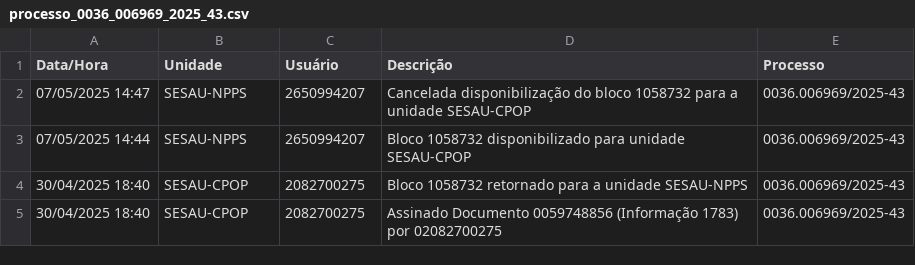
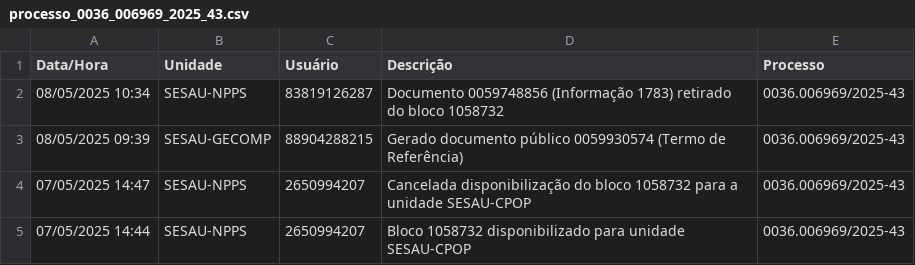
Before and after one commit to euleozed/sesau-gad, a CSV file: backend/downloads/processo_0036_006969_2025_43.csv, drawn as a sheet; only a part is shown; the shorter side is filled out with more unchanged rows; the diff names each change by its address in the sheet, - before the commit and + after, or states it on an @@ line.

```diff
--- a/backend/downloads/processo_0036_006969_2025_43.csv
+++ b/backend/downloads/processo_0036_006969_2025_43.csv
+row 2: 08/05/2025 10:34 | SESAU-NPPS | 83819126287 | Documento 0059748856 (Informação 1783) retirado do bloco 1058732 | 0036.006969/2025-43
+row 3: 08/05/2025 09:39 | SESAU-GECOMP | 88904288215 | Gerado documento público 0059930574 (Termo de Referência) | 0036.006969/2025-43
```
Also changed, not shown: backend/downloads/processo_0036_008076_2025_32.csv, backend/downloads/processo_0036_008711_2025_81.csv, 5 other files.
